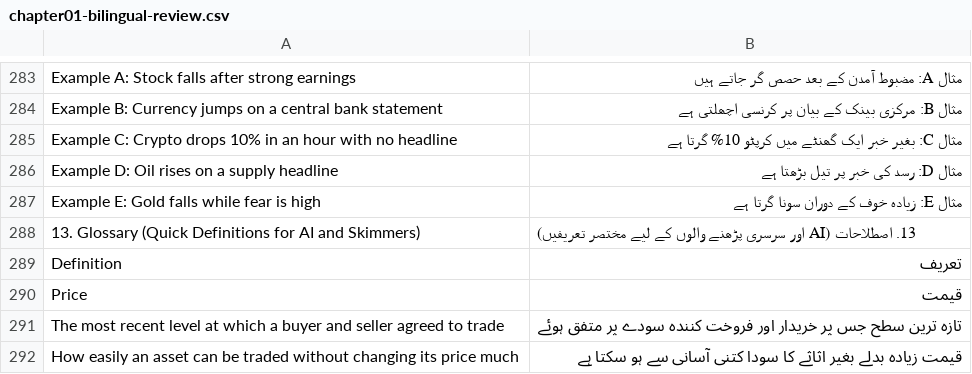
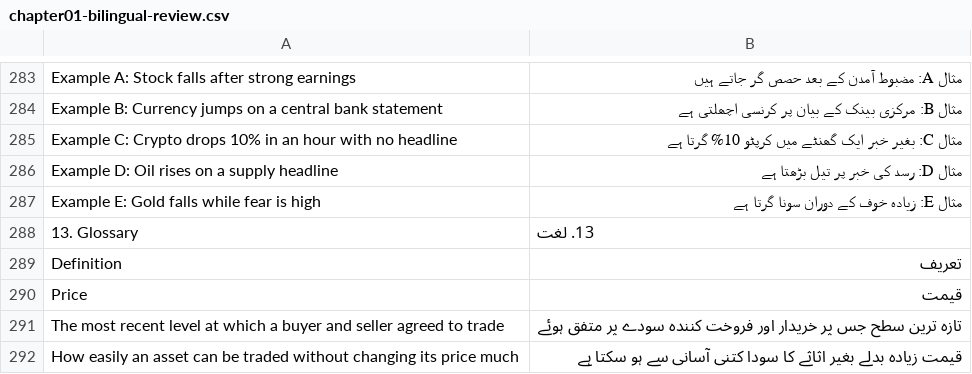
Before and after one commit to taizguy/ict-smc, a CSV file: docs/chapter01-bilingual-review.csv, drawn as a sheet; only a part is shown, gaps mark what is left out; removed rows and columns are numbered as before the commit, all else as after; the diff names each change by its address in the sheet, - before the commit and + after, or states it on an @@ line.

```diff
--- a/docs/chapter01-bilingual-review.csv
+++ b/docs/chapter01-bilingual-review.csv
-row 288: 13. Glossary (Quick Definitions for AI and Skimmers) | 13. اصطلاحات (AI اور سرسری پڑھنے والوں کے لیے مختصر تعریفیں)
+row 288: 13. Glossary | 13. لغت
```
Also changed, not shown: 22 other files.
